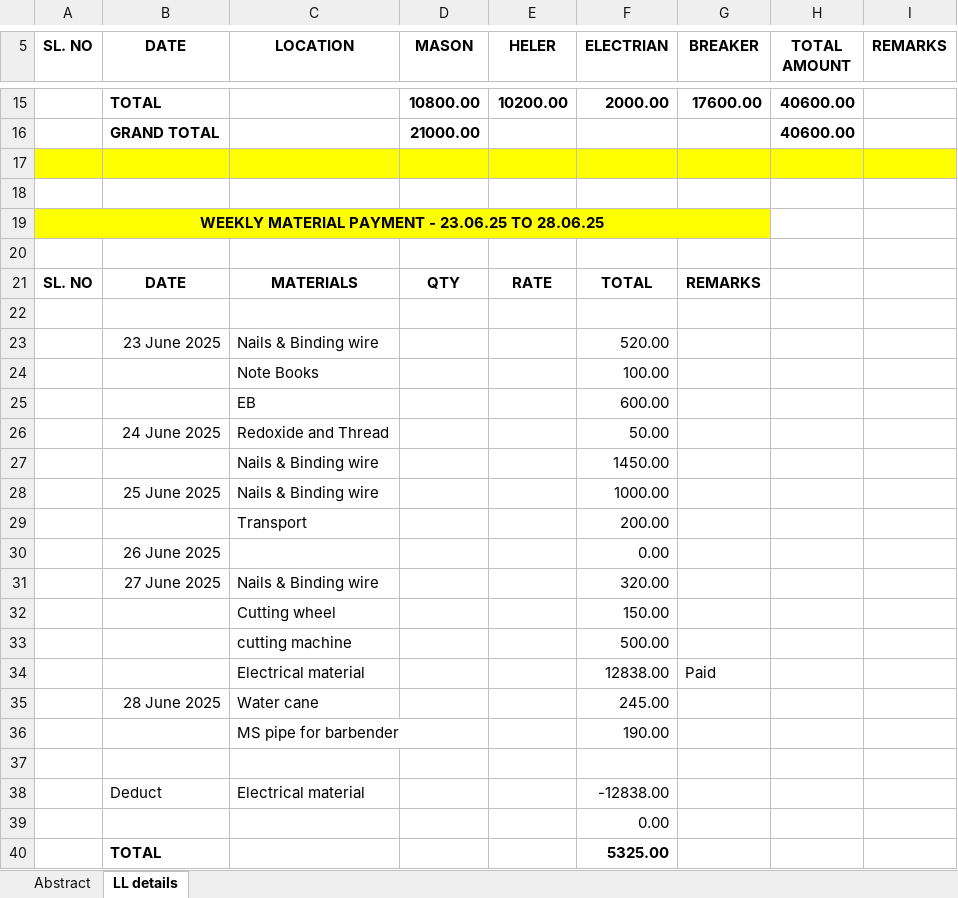
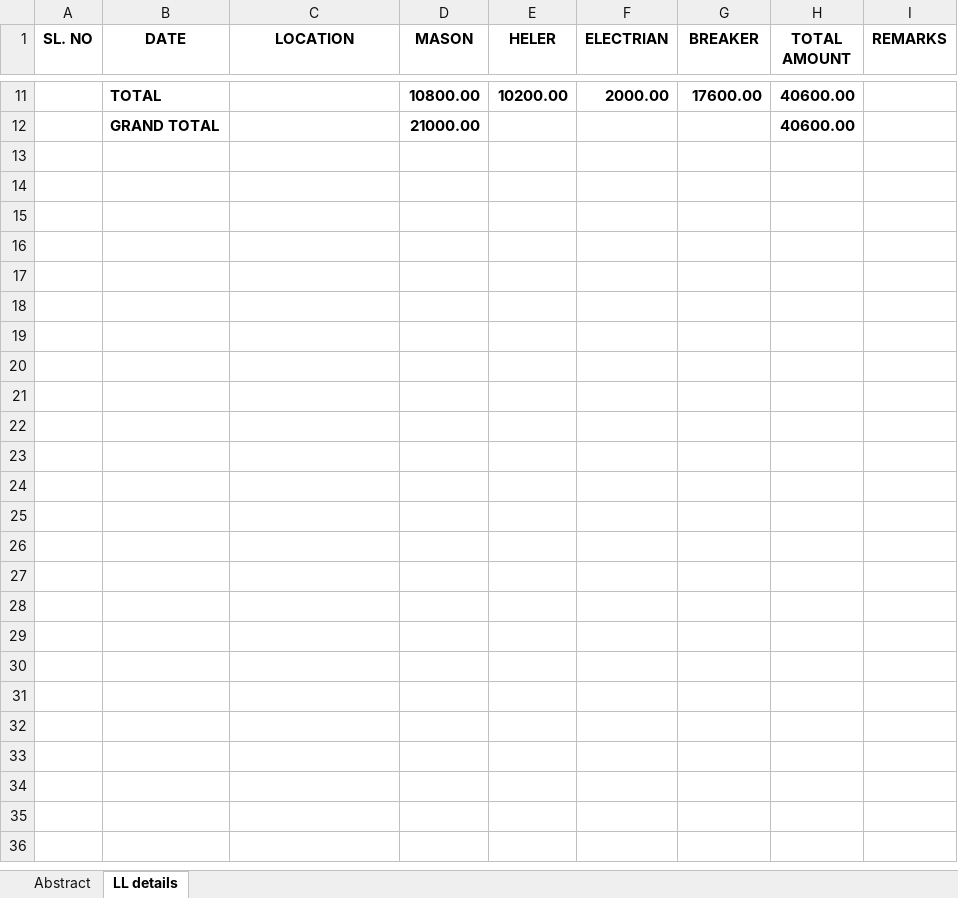
Before and after one commit to maadwa/site-manager-2.0, an Excel workbook: Construction/Metro-Chennai/Payment.xlsx, sheet LL details, drawn as a sheet; only a part is shown, gaps mark what is left out; values as stored, in another font and other column widths than the file's, no borders; the diff covers the shown part only; the diff names each change by its address in the sheet, - before the commit and + after, or states it on an @@ line.

```diff
--- a/Construction/Metro-Chennai/Payment.xlsx (sheet LL details)
+++ b/Construction/Metro-Chennai/Payment.xlsx (sheet LL details)
-row 17: (empty)
-row 18: (empty)
-row 19: WEEKLY MATERIAL PAYMENT - 23.06.25 TO 28.06.25
-row 20: (empty)
-row 21: SL. NO | DATE | MATERIALS | QTY | RATE | TOTAL | REMARKS
-row 22: (empty)
-row 23:  | 23 June 2025 | Nails & Binding wire |  |  | 520.00
-row 24:  |  | Note Books |  |  | 100.00
-row 25:  |  | EB |  |  | 600.00
-row 26:  | 24 June 2025 | Redoxide and Thread |  |  | 50.00
-row 27:  |  | Nails & Binding wire |  |  | 1450.00
-row 28:  | 25 June 2025 | Nails & Binding wire |  |  | 1000.00
-row 29:  |  | Transport |  |  | 200.00
-row 30:  | 26 June 2025 |  |  |  | 0.00
-row 31:  | 27 June 2025 | Nails & Binding wire |  |  | 320.00
-row 32:  |  | Cutting wheel |  |  | 150.00
-row 33:  |  | cutting machine |  |  | 500.00
-row 34:  |  | Electrical material |  |  | 12838.00 | Paid
-row 35:  | 28 June 2025 | Water cane |  |  | 245.00
-row 36:  |  | MS pipe for barbender |  |  | 190.00
-row 37: (empty)
-row 38:  | Deduct | Electrical material |  |  | -12838.00
-row 39:  |  |  |  |  | 0.00
-row 40:  | TOTAL |  |  |  | 5325.00
```
Also changed, not shown: 4 removed rows elsewhere in this sheet, sheet Abstract, formulas that keep their value, 3 other files.
